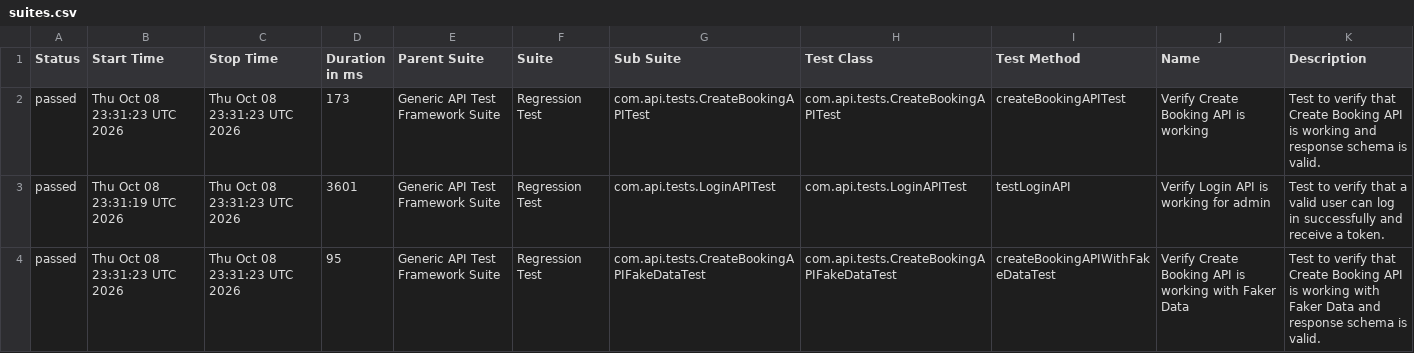
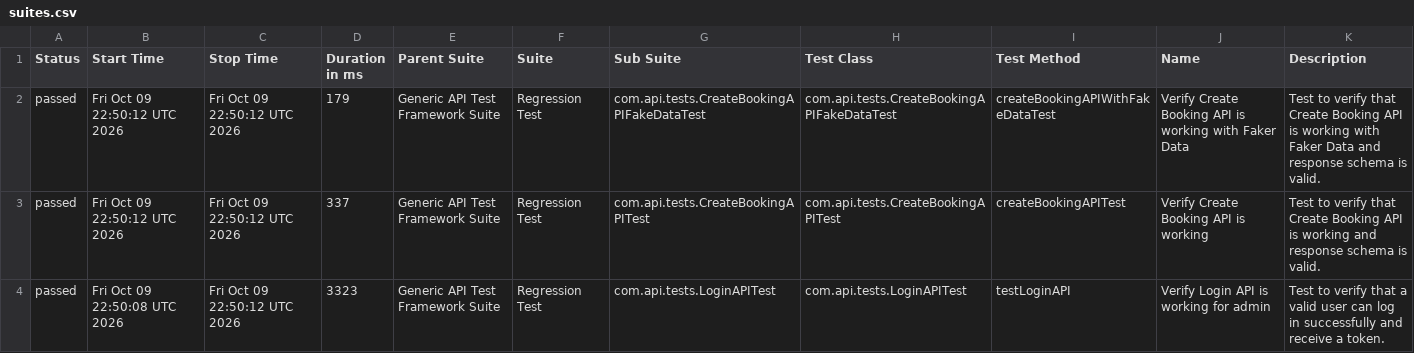
Before and after one commit to bishnu-das1191/generic-api-test-framework, a CSV file: data/suites.csv, drawn as a sheet.

```diff
--- a/data/suites.csv
+++ b/data/suites.csv
@@ -1,4 +1,4 @@
 "Status","Start Time","Stop Time","Duration in ms","Parent Suite","Suite","Sub Suite","Test Class","Test Method","Name","Description"
-"passed","Thu Oct 08 23:31:23 UTC 2026","Thu Oct 08 23:31:23 UTC 2026","173","Generic API Test Framework Suite","Regression Test","com.api.tests.CreateBookingAPITest","com.api.tests.CreateBookingAPITest","createBookingAPITest","Verify Create Booking API is working","Test to verify that Create Booking API is working and response schema is valid."
-"passed","Thu Oct 08 23:31:19 UTC 2026","Thu Oct 08 23:31:23 UTC 2026","3601","Generic API Test Framework Suite","Regression Test","com.api.tests.LoginAPITest","com.api.tests.LoginAPITest","testLoginAPI","Verify Login API is working for admin","Test to verify that a valid user can log in successfully and receive a token."
-"passed","Thu Oct 08 23:31:23 UTC 2026","Thu Oct 08 23:31:23 UTC 2026","95","Generic API Test Framework Suite","Regression Test","com.api.tests.CreateBookingAPIFakeDataTest","com.api.tests.CreateBookingAPIFakeDataTest","createBookingAPIWithFakeDataTest","Verify Create Booking API is working with Faker Data","Test to verify that Create Booking API is working with Faker Data and response schema is valid."
+"passed","Fri Oct 09 22:50:12 UTC 2026","Fri Oct 09 22:50:12 UTC 2026","179","Generic API Test Framework Suite","Regression Test","com.api.tests.CreateBookingAPIFakeDataTest","com.api.tests.CreateBookingAPIFakeDataTest","createBookingAPIWithFakeDataTest","Verify Create Booking API is working with Faker Data","Test to verify that Create Booking API is working with Faker Data and response schema is valid."
+"passed","Fri Oct 09 22:50:12 UTC 2026","Fri Oct 09 22:50:12 UTC 2026","337","Generic API Test Framework Suite","Regression Test","com.api.tests.CreateBookingAPITest","com.api.tests.CreateBookingAPITest","createBookingAPITest","Verify Create Booking API is working","Test to verify that Create Booking API is working and response schema is valid."
+"passed","Fri Oct 09 22:50:08 UTC 2026","Fri Oct 09 22:50:12 UTC 2026","3323","Generic API Test Framework Suite","Regression Test","com.api.tests.LoginAPITest","com.api.tests.LoginAPITest","testLoginAPI","Verify Login API is working for admin","Test to verify that a valid user can log in successfully and receive a token."
```
Also changed, not shown: 30 other files.
